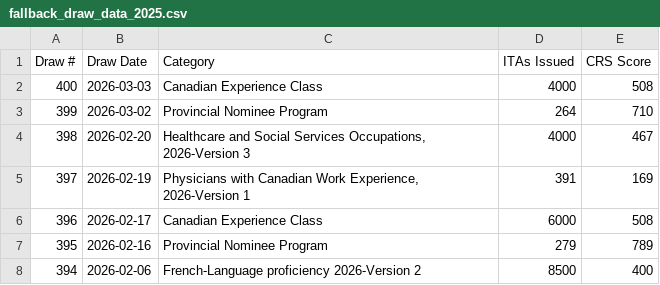
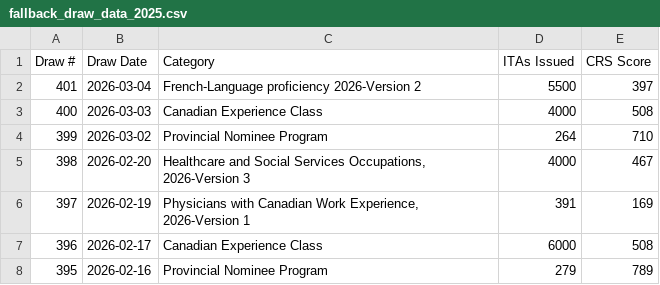
Before and after one commit to prabhakarana/express_entry_draw_tracker, a CSV file: fallback_draw_data_2025.csv, drawn as a sheet; only a part is shown; the shorter side is filled out with more unchanged rows.

```diff
--- a/fallback_draw_data_2025.csv
+++ b/fallback_draw_data_2025.csv
@@ -1,2 +1,3 @@
 Draw #,Draw Date,Category,ITAs Issued,CRS Score
+401,2026-03-04,French-Language proficiency 2026-Version 2,5500,397
 400,2026-03-03,Canadian Experience Class,4000,508
```
Also changed, not shown: 1 other file.
